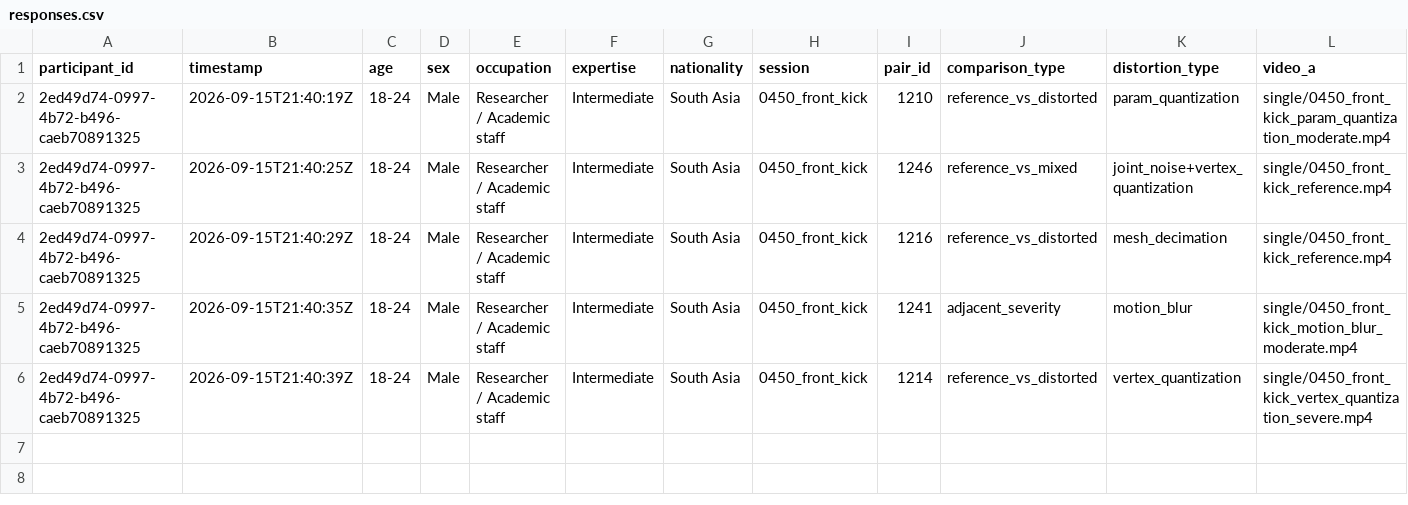
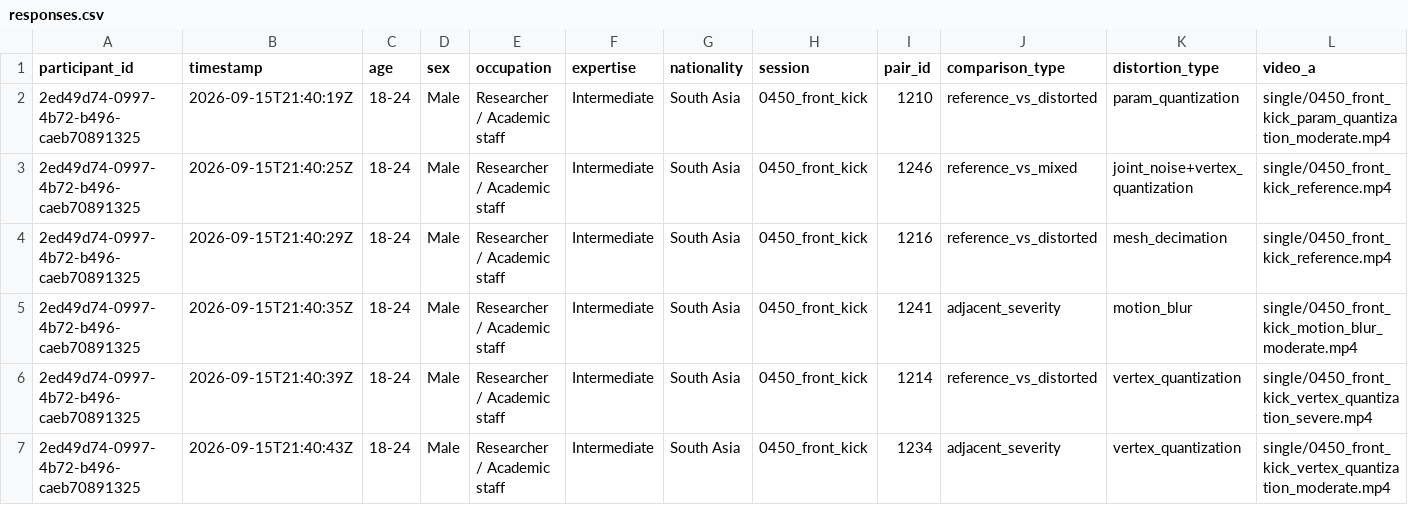
Before and after one commit to shakirul360/AvatarVerse, a CSV file: mos_app/data/responses.csv, drawn as a sheet; only a part is shown; rows hold the shown columns only; the diff names each change by its address in the sheet, - before the commit and + after, or states it on an @@ line.

Commit message:
Response: 2ed49d74/1234

```diff
--- a/mos_app/data/responses.csv
+++ b/mos_app/data/responses.csv
+row 7: 2ed49d74-0997-4b72-b496-caeb70891325 | 2026-09-15T21:40:43Z | 18-24 | Male | Researcher / Academic staff | Intermediate | South Asia | 0450_front_kick | 1234 | adjacent_severity | vertex_quantization | single/0450_front_kick_vertex_quantization_moderate.mp4
```
